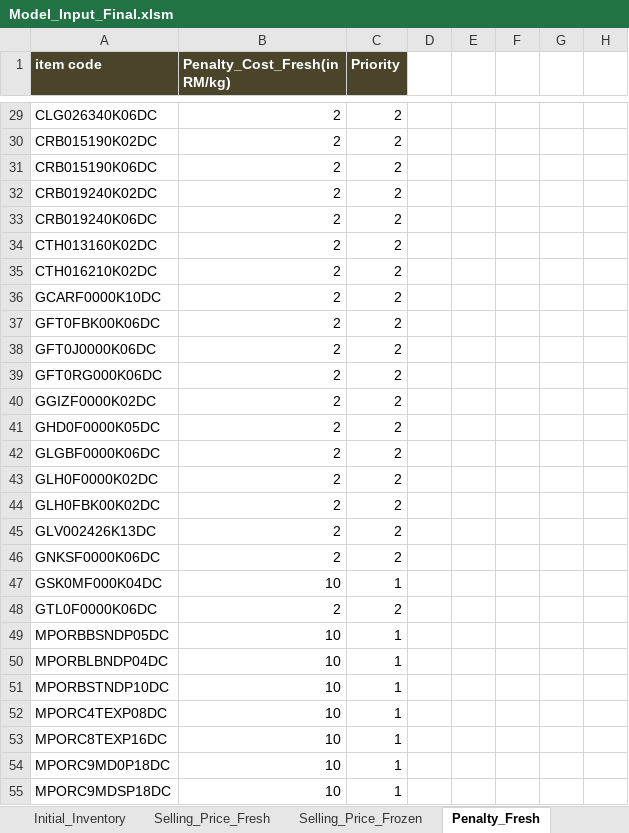
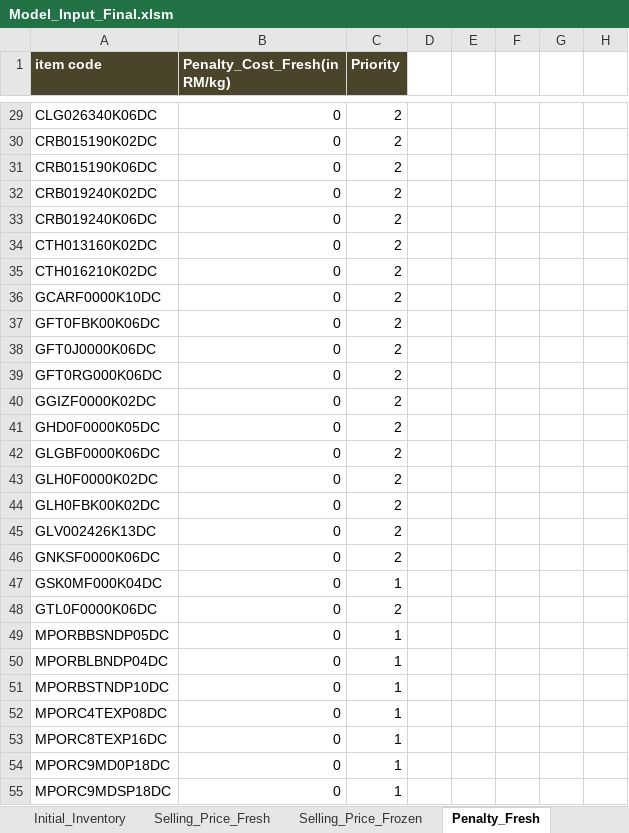
Before and after one commit to mohit-mhjn/byproduct_inventory_opt, an Excel workbook: PP_Model/Model_Input_Final.xlsm, sheet Penalty_Fresh, drawn as a sheet; only a part is shown, gaps mark what is left out; values as stored, in another font and other column widths than the file's, no borders; the diff covers the shown part only; the diff names each change by its address in the sheet, - before the commit and + after, or states it on an @@ line.

```diff
--- a/PP_Model/Model_Input_Final.xlsm (sheet Penalty_Fresh)
+++ b/PP_Model/Model_Input_Final.xlsm (sheet Penalty_Fresh)
-B29:B46 (Penalty_Cost_Fresh(in RM/kg)): 2
+B29:B46 (Penalty_Cost_Fresh(in RM/kg)): 0
-B47 (Penalty_Cost_Fresh(in RM/kg)): 10
+B47 (Penalty_Cost_Fresh(in RM/kg)): 0
-B48 (Penalty_Cost_Fresh(in RM/kg)): 2
+B48 (Penalty_Cost_Fresh(in RM/kg)): 0
-B49:B55 (Penalty_Cost_Fresh(in RM/kg)): 10
+B49:B55 (Penalty_Cost_Fresh(in RM/kg)): 0
```
Also changed, not shown: 69 edited cells elsewhere in this sheet, sheet Yield, sheet Initial_Inventory, sheet Demand_Fresh, sheet Penalty_Frozen, sheet Availability, sheet Available_Hour_Regular, 1 more sheet, hidden cells, charts or pictures, 3 other files.
